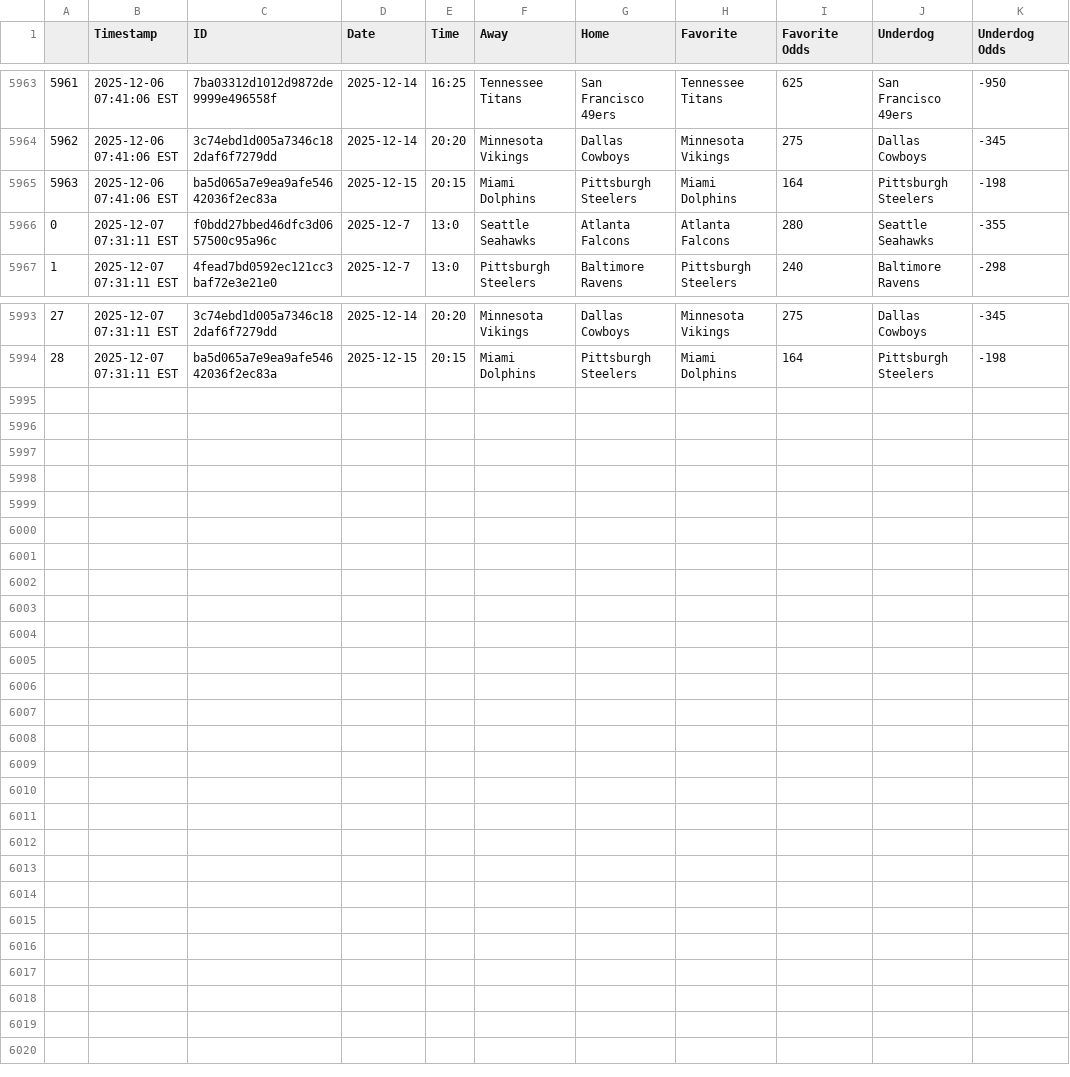
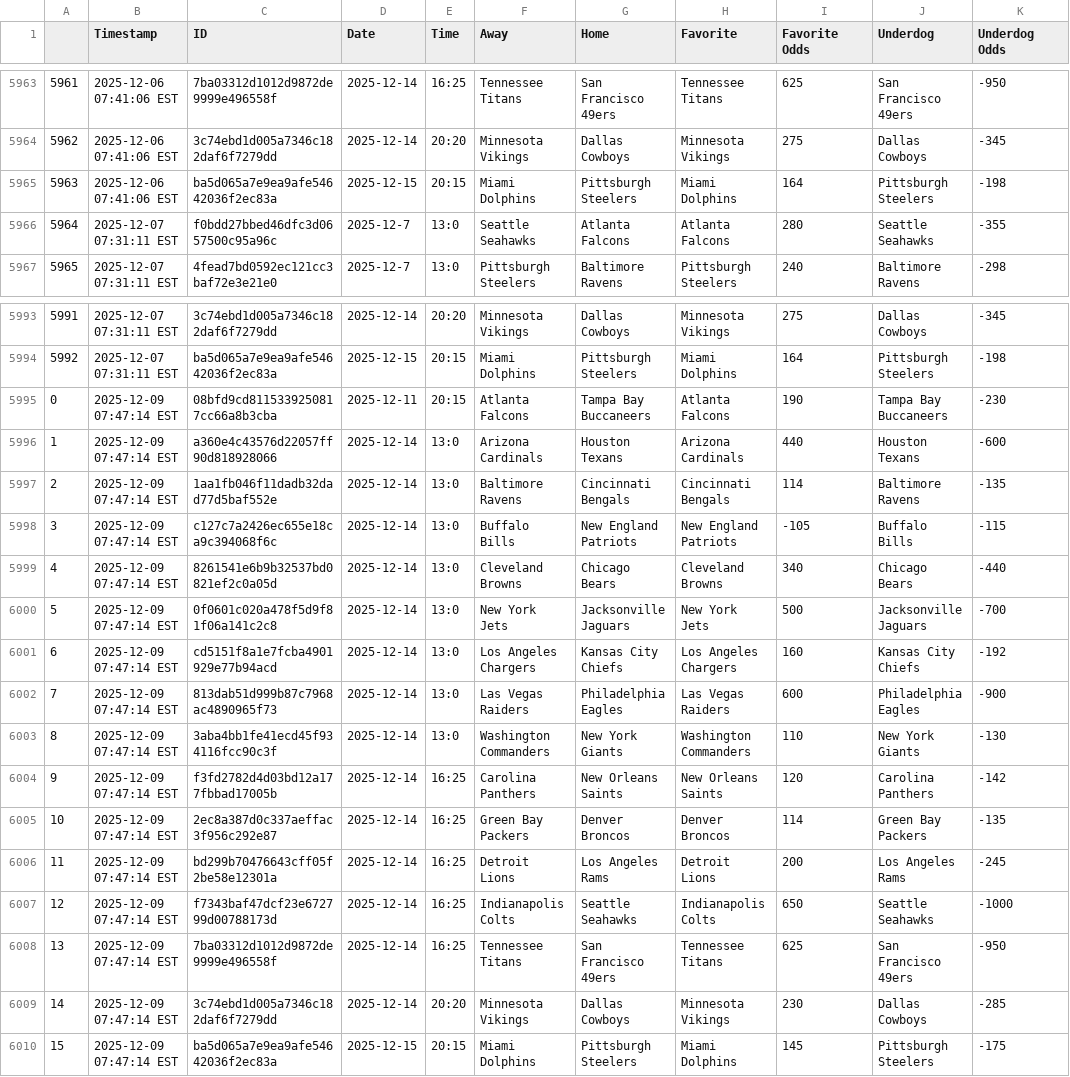
Before and after one commit to JonPGH/nflApp, a CSV file: Data/nfl_schedule.csv, drawn as a sheet; only a part is shown, gaps mark what is left out; the diff names each change by its address in the sheet, - before the commit and + after, or states it on an @@ line.

```diff
--- a/Data/nfl_schedule.csv
+++ b/Data/nfl_schedule.csv
@@ column A renumbered between rows 5966 and 5994 @@
+row 5995: 0 | 2025-12-09 07:47:14 EST | 08bfd9cd8115339250817cc66a8b3cba | 2025-12-11 | 20:15 | Atlanta Falcons | Tampa Bay Buccaneers | Atlanta Falcons | 190 | Tampa Bay Buccaneers | -230
+row 5996: 1 | 2025-12-09 07:47:14 EST | a360e4c43576d22057ff90d818928066 | 2025-12-14 | 13:0 | Arizona Cardinals | Houston Texans | Arizona Cardinals | 440 | Houston Texans | -600
+row 5997: 2 | 2025-12-09 07:47:14 EST | 1aa1fb046f11dadb32dad77d5baf552e | 2025-12-14 | 13:0 | Baltimore Ravens | Cincinnati Bengals | Cincinnati Bengals | 114 | Baltimore Ravens | -135
+row 5998: 3 | 2025-12-09 07:47:14 EST | c127c7a2426ec655e18ca9c394068f6c | 2025-12-14 | 13:0 | Buffalo Bills | New England Patriots | New England Patriots | -105 | Buffalo Bills | -115
+row 5999: 4 | 2025-12-09 07:47:14 EST | 8261541e6b9b32537bd0821ef2c0a05d | 2025-12-14 | 13:0 | Cleveland Browns | Chicago Bears | Cleveland Browns | 340 | Chicago Bears | -440
+row 6000: 5 | 2025-12-09 07:47:14 EST | 0f0601c020a478f5d9f81f06a141c2c8 | 2025-12-14 | 13:0 | New York Jets | Jacksonville Jaguars | New York Jets | 500 | Jacksonville Jaguars | -700
+row 6001: 6 | 2025-12-09 07:47:14 EST | cd5151f8a1e7fcba4901929e77b94acd | 2025-12-14 | 13:0 | Los Angeles Chargers | Kansas City Chiefs | Los Angeles Chargers | 160 | Kansas City Chiefs | -192
+row 6002: 7 | 2025-12-09 07:47:14 EST | 813dab51d999b87c7968ac4890965f73 | 2025-12-14 | 13:0 | Las Vegas Raiders | Philadelphia Eagles | Las Vegas Raiders | 600 | Philadelphia Eagles | -900
+row 6003: 8 | 2025-12-09 07:47:14 EST | 3aba4bb1fe41ecd45f934116fcc90c3f | 2025-12-14 | 13:0 | Washington Commanders | New York Giants | Washington Commanders | 110 | New York Giants | -130
+row 6004: 9 | 2025-12-09 07:47:14 EST | f3fd2782d4d03bd12a177fbbad17005b | 2025-12-14 | 16:25 | Carolina Panthers | New Orleans Saints | New Orleans Saints | 120 | Carolina Panthers | -142
+row 6005: 10 | 2025-12-09 07:47:14 EST | 2ec8a387d0c337aeffac3f956c292e87 | 2025-12-14 | 16:25 | Green Bay Packers | Denver Broncos | Denver Broncos | 114 | Green Bay Packers | -135
+row 6006: 11 | 2025-12-09 07:47:14 EST | bd299b70476643cff05f2be58e12301a | 2025-12-14 | 16:25 | Detroit Lions | Los Angeles Rams | Detroit Lions | 200 | Los Angeles Rams | -245
+row 6007: 12 | 2025-12-09 07:47:14 EST | f7343baf47dcf23e672799d00788173d | 2025-12-14 | 16:25 | Indianapolis Colts | Seattle Seahawks | Indianapolis Colts | 650 | Seattle Seahawks | -1000
+row 6008: 13 | 2025-12-09 07:47:14 EST | 7ba03312d1012d9872de9999e496558f | 2025-12-14 | 16:25 | Tennessee Titans | San Francisco 49ers | Tennessee Titans | 625 | San Francisco 49ers | -950
+row 6009: 14 | 2025-12-09 07:47:14 EST | 3c74ebd1d005a7346c182daf6f7279dd | 2025-12-14 | 20:20 | Minnesota Vikings | Dallas Cowboys | Minnesota Vikings | 230 | Dallas Cowboys | -285
+row 6010: 15 | 2025-12-09 07:47:14 EST | ba5d065a7e9ea9afe54642036f2ec83a | 2025-12-15 | 20:15 | Miami Dolphins | Pittsburgh Steelers | Miami Dolphins | 145 | Pittsburgh Steelers | -175
```
Also changed, not shown: Data/DKData.csv, Data/implied_totals.csv, 18 other files.
